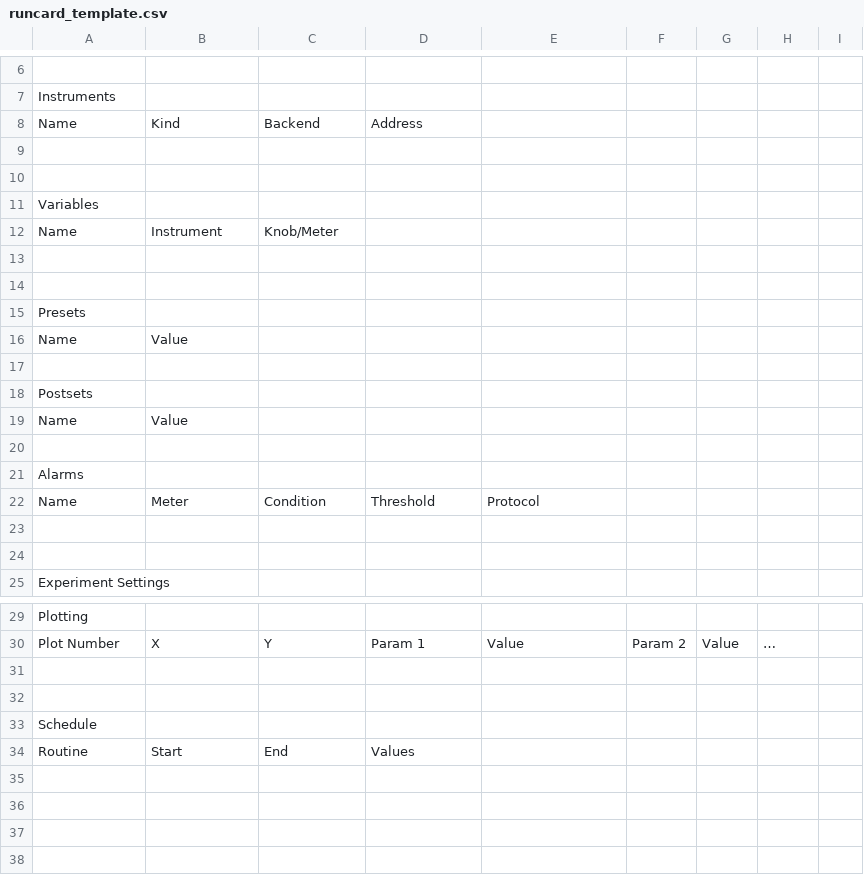
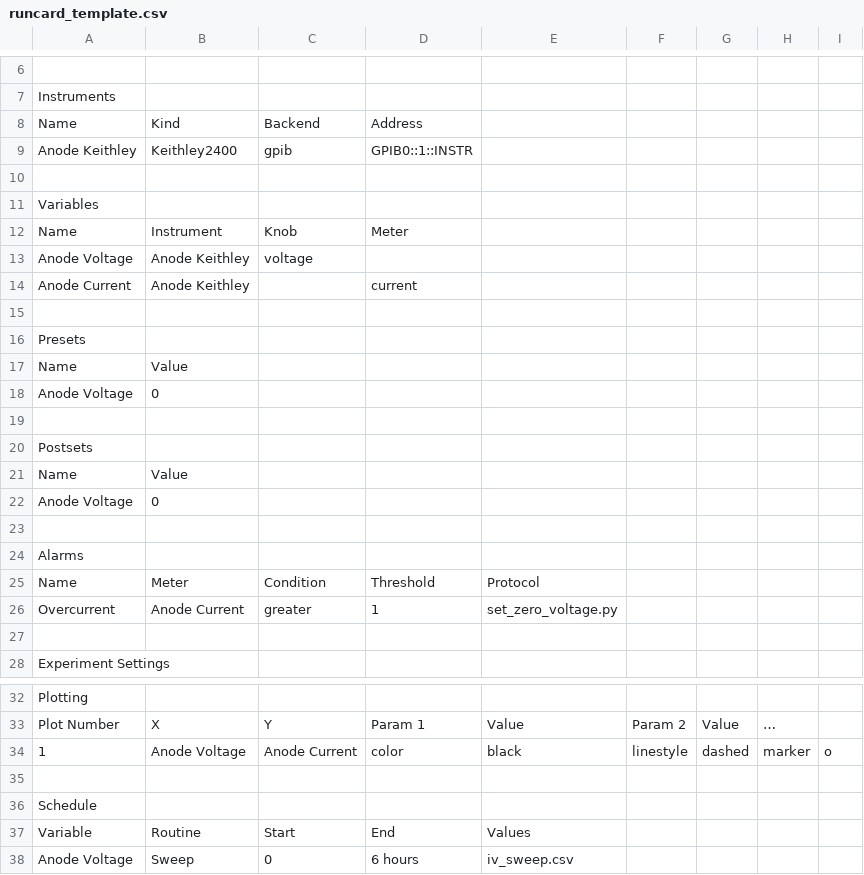
Before and after one commit to dmerthe/empyric, a CSV file: runcard_template.csv, drawn as a sheet; only a part is shown, gaps mark what is left out; removed rows and columns are numbered as before the commit, all else as after; the diff names each change by its address in the sheet, - before the commit and + after, or states it on an @@ line.

Commit message:
Update elements.py
Completed the Experiment class, and updated the Schedule class to take dictionary routines argument.

```diff
--- a/runcard_template.csv
+++ b/runcard_template.csv
-row 9: (empty)
+row 9: Anode Keithley | Keithley2400 | gpib | GPIB0::1::INSTR
-C12: Knob/Meter
+C12: Knob
-D12: (empty)
+D12: Meter
-row 13: (empty)
+row 13: Anode Voltage | Anode Keithley | voltage
+row 14: Anode Current | Anode Keithley |  | current
+row 18: Anode Voltage | 0
+row 22: Anode Voltage | 0
-row 26: (empty)
+row 26: Overcurrent | Anode Current | greater | 1 | set_zero_voltage.py
-row 34: (empty)
+row 34: 1 | Anode Voltage | Anode Current | color | black | linestyle | dashed | marker | o
-row 34: Routine | Start | End | Values
+row 37: Variable | Routine | Start | End | Values
+row 38: Anode Voltage | Sweep | 0 | 6 hours | iv_sweep.csv
```
Also changed, not shown: 2 other files.
